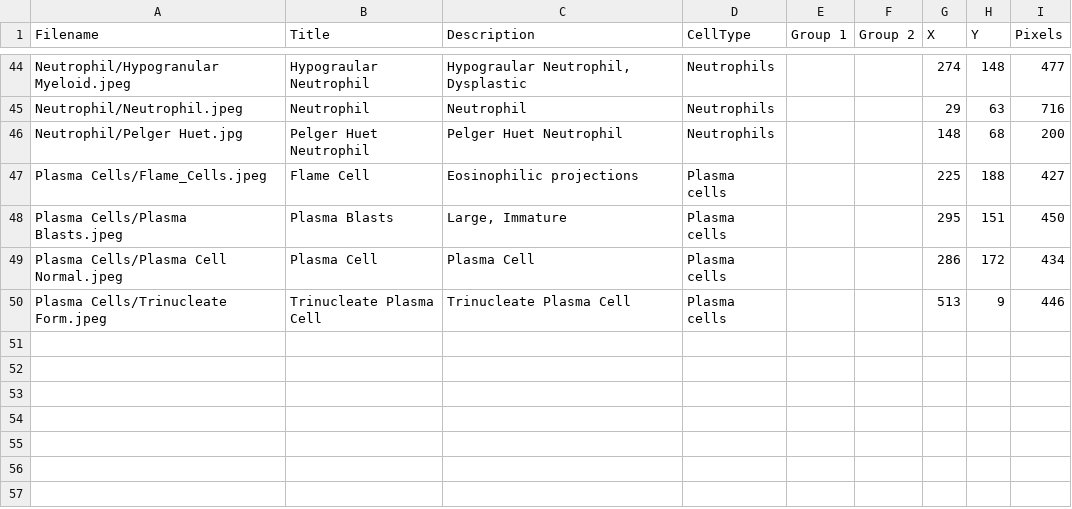
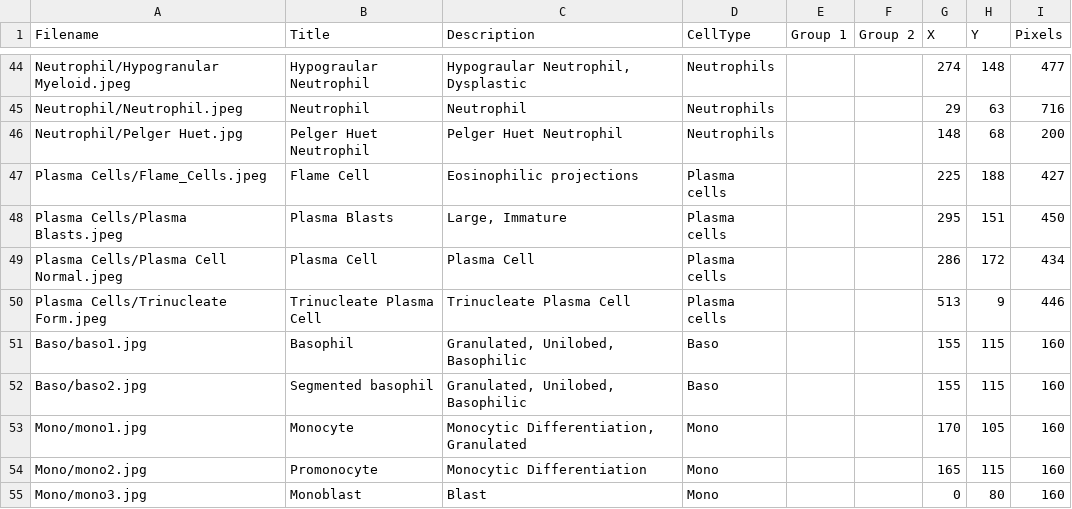
Before and after one commit to cellcounter/cellcounter, a CSV file: CellCountr_Images.csv, drawn as a sheet; only a part is shown, gaps mark what is left out; the diff names each change by its address in the sheet, - before the commit and + after, or states it on an @@ line.

Commit message:
updated images.csv with baso/mono

```diff
--- a/CellCountr_Images.csv
+++ b/CellCountr_Images.csv
+row 51: Baso/baso1.jpg | Basophil | Granulated, Unilobed, Basophilic | Baso |  |  | 155 | 115 | 160
+row 52: Baso/baso2.jpg | Segmented basophil | Granulated, Unilobed, Basophilic | Baso |  |  | 155 | 115 | 160
+row 53: Mono/mono1.jpg | Monocyte | Monocytic Differentiation, Granulated | Mono |  |  | 170 | 105 | 160
+row 54: Mono/mono2.jpg | Promonocyte | Monocytic Differentiation | Mono |  |  | 165 | 115 | 160
+row 55: Mono/mono3.jpg | Monoblast | Blast | Mono |  |  | 0 | 80 | 160
```
